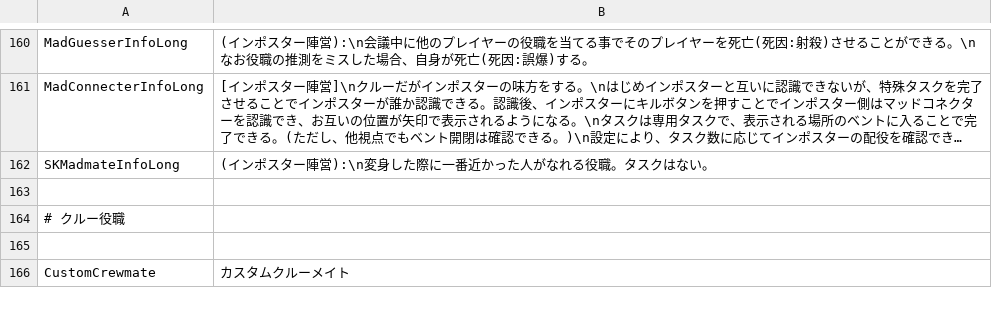
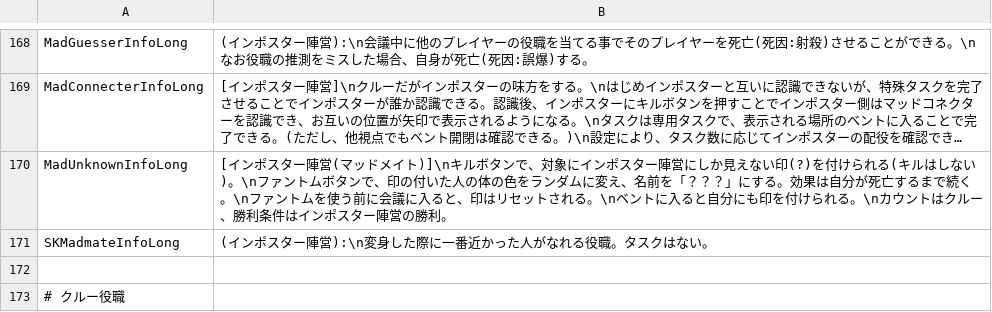
Before and after one commit to botsu221211/TownOfHost_Zero, a TSV file: Resources/string.Japanese.tsv, drawn as a sheet; only a part is shown, gaps mark what is left out; the shorter side is filled out with more unchanged rows; long unchanged cells end in …; the diff covers the shown part only; the diff names each change by its address in the sheet, - before the commit and + after, or states it on an @@ line.

```diff
--- a/Resources/string.Japanese.tsv
+++ b/Resources/string.Japanese.tsv
+row 170: MadUnknownInfoLong | [インポスター陣営(マッドメイト)]\nキルボタンで、対象にインポスター陣営にしか見えない印(?)を付けられる(キルはしない)。\nファントムボタンで、印の付いた人の体の色をランダムに変え、名前を「？？？」にする。効果は自分が死亡するまで続く。\nファントムを使う前に会議に入ると、印はリセットされる。\nベントに入ると自分にも印を付けられる。\nカウントはクルー、勝利条件はインポスター陣営の勝利。
```
Also changed, not shown: 23 added rows elsewhere in this file, 12 other files.
